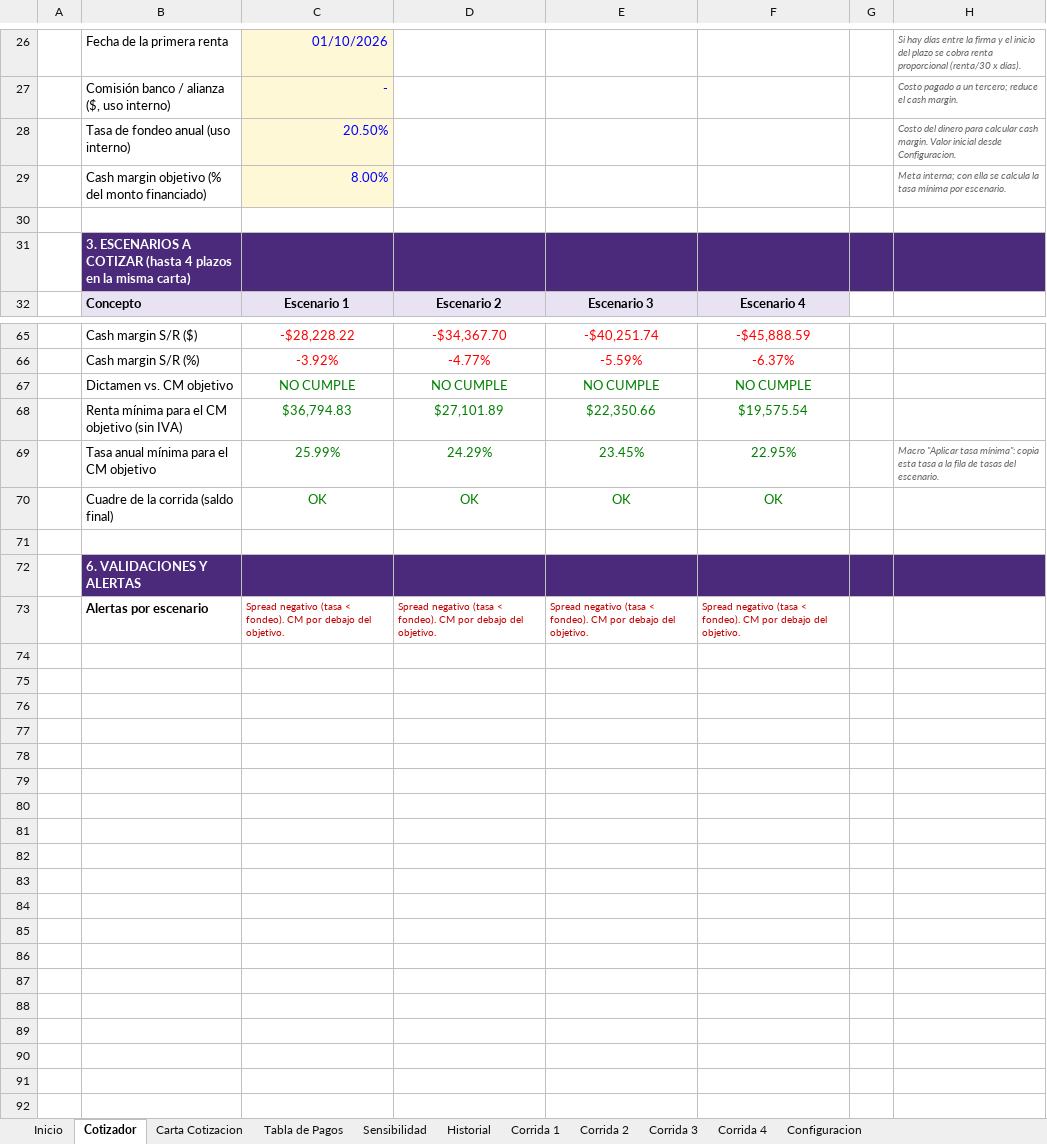
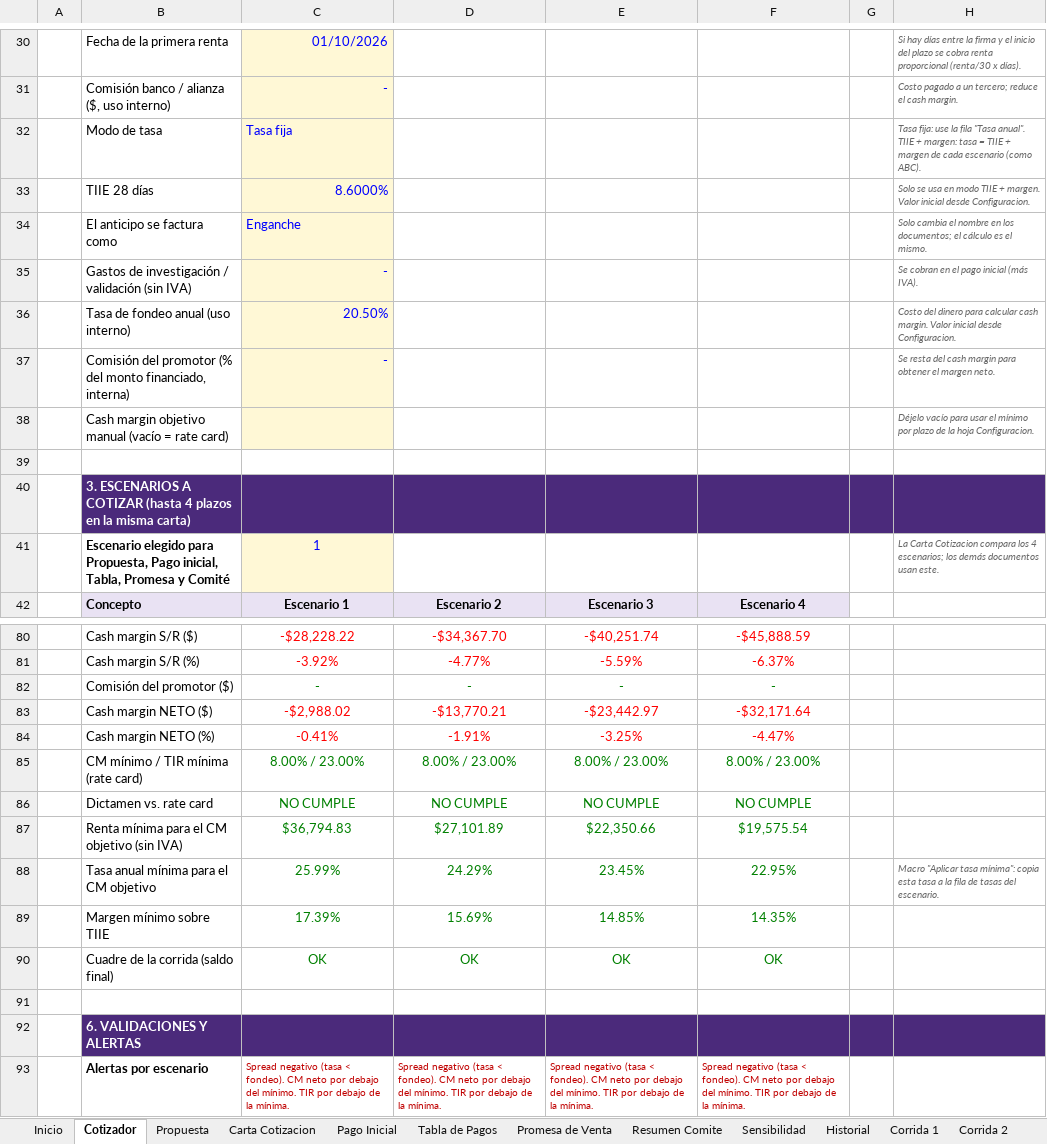
Before and after one commit to davisaslo/davisaslo, an Excel workbook: cotizador/Cotizador_Arrendamiento_SOFOPLUS.xlsm, sheet Cotizador, drawn as a sheet; only a part is shown, gaps mark what is left out; values as stored, in another font and other column widths than the file's, no borders; charts and pictures and conditional formats not drawn; removed rows and columns are numbered as before the commit, all else as after; the diff covers the shown part only; the diff names each change by its address in the sheet, - before the commit and + after, or states it on an @@ line.

```diff
--- a/cotizador/Cotizador_Arrendamiento_SOFOPLUS.xlsm (sheet Cotizador)
+++ b/cotizador/Cotizador_Arrendamiento_SOFOPLUS.xlsm (sheet Cotizador)
+sheet tab: Propuesta
+sheet tab: Pago Inicial
+sheet tab: Promesa de Venta
+sheet tab: Resumen Comite
+row 32:  | Modo de tasa | Tasa fija |  |  |  |  | Tasa fija: use la fila "Tasa anual". TIIE + margen: tasa = TIIE + margen de cada escenario (como ABC).
+row 33:  | TIIE 28 días | 8.6000% |  |  |  |  | Solo se usa en modo TIIE + margen. Valor inicial desde Configuracion.
+row 34:  | El anticipo se factura como | Enganche |  |  |  |  | Solo cambia el nombre en los documentos; el cálculo es el mismo.
+row 35:  | Gastos de investigación / validación (sin IVA) | - |  |  |  |  | Se cobran en el pago inicial (más IVA).
-row 29:  | Cash margin objetivo (% del monto financiado) | 8.00% |  |  |  |  | Meta interna; con ella se calcula la tasa mínima por escenario.
+row 37:  | Comisión del promotor (% del monto financiado, interna) | - |  |  |  |  | Se resta del cash margin para obtener el margen neto.
+row 38:  | Cash margin objetivo manual (vacío = rate card) |  |  |  |  |  | Déjelo vacío para usar el mínimo por plazo de la hoja Configuracion.
+row 41:  | Escenario elegido para Propuesta, Pago inicial, Tabla, Promesa y Comité | 1 |  |  |  |  | La Carta Cotizacion compara los 4 escenarios; los demás documentos usan este.
+row 82:  | Comisión del promotor ($) | - | - | - | -
+row 83:  | Cash margin NETO ($) | -$2,988.02 | -$13,770.21 | -$23,442.97 | -$32,171.64
+row 84:  | Cash margin NETO (%) | -0.41% | -1.91% | -3.25% | -4.47%
+row 85:  | CM mínimo / TIR mínima (rate card) | 8.00% / 23.00% | 8.00% / 23.00% | 8.00% / 23.00% | 8.00% / 23.00%
-B86: Dictamen vs. CM objetivo
+B86: Dictamen vs. rate card
+row 89:  | Margen mínimo sobre TIIE | 17.39% | 15.69% | 14.85% | 14.35%
-C93: …fondeo). CM por debajo del objetivo.
+C93: …fondeo). CM neto por debajo del mínimo. TIR por debajo de la mínima.
-D93: …fondeo). CM por debajo del objetivo.
+D93: …fondeo). CM neto por debajo del mínimo. TIR por debajo de la mínima.
-E93: …fondeo). CM por debajo del objetivo.
+E93: …fondeo). CM neto por debajo del mínimo. TIR por debajo de la mínima.
-F93: …fondeo). CM por debajo del objetivo.
+F93: …fondeo). CM neto por debajo del mínimo. TIR por debajo de la mínima.
```
Also changed, not shown: 9 added rows and 6 edited cells elsewhere in this sheet, sheet Configuracion, sheet Corrida 1, sheet Corrida 2, sheet Corrida 3, sheet Corrida 4, sheet Inicio, 2 more sheets, formulas that keep their value, charts or pictures, 7 other files.
